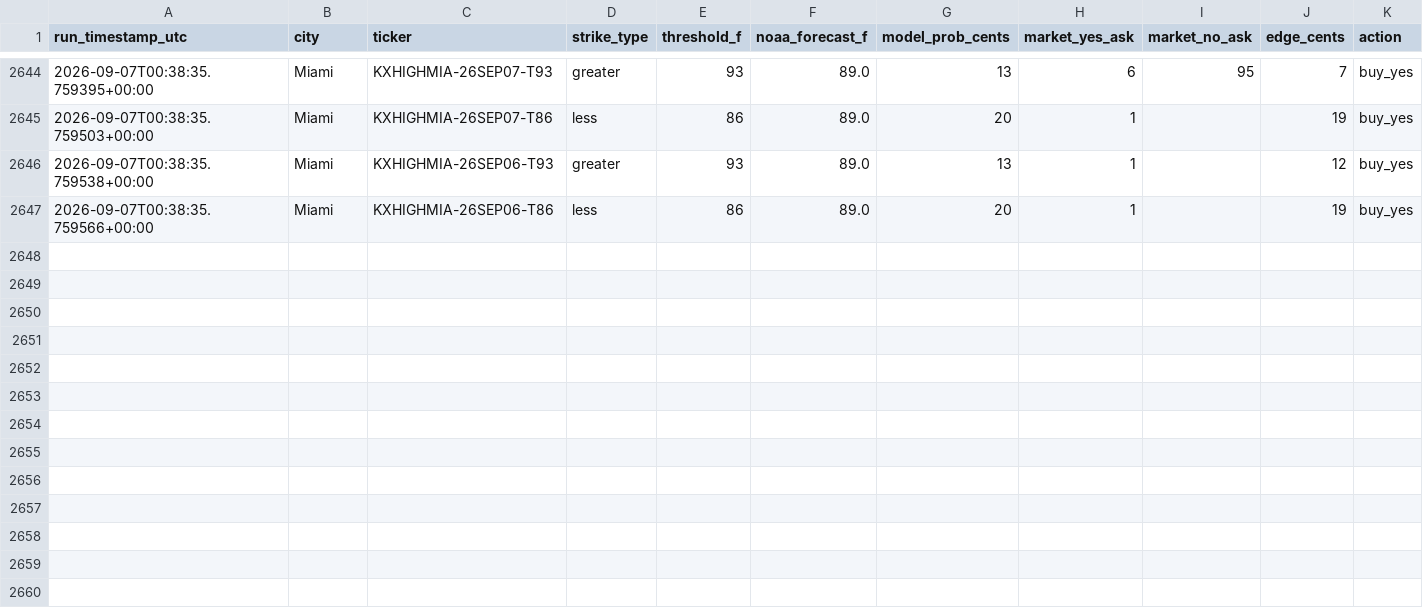
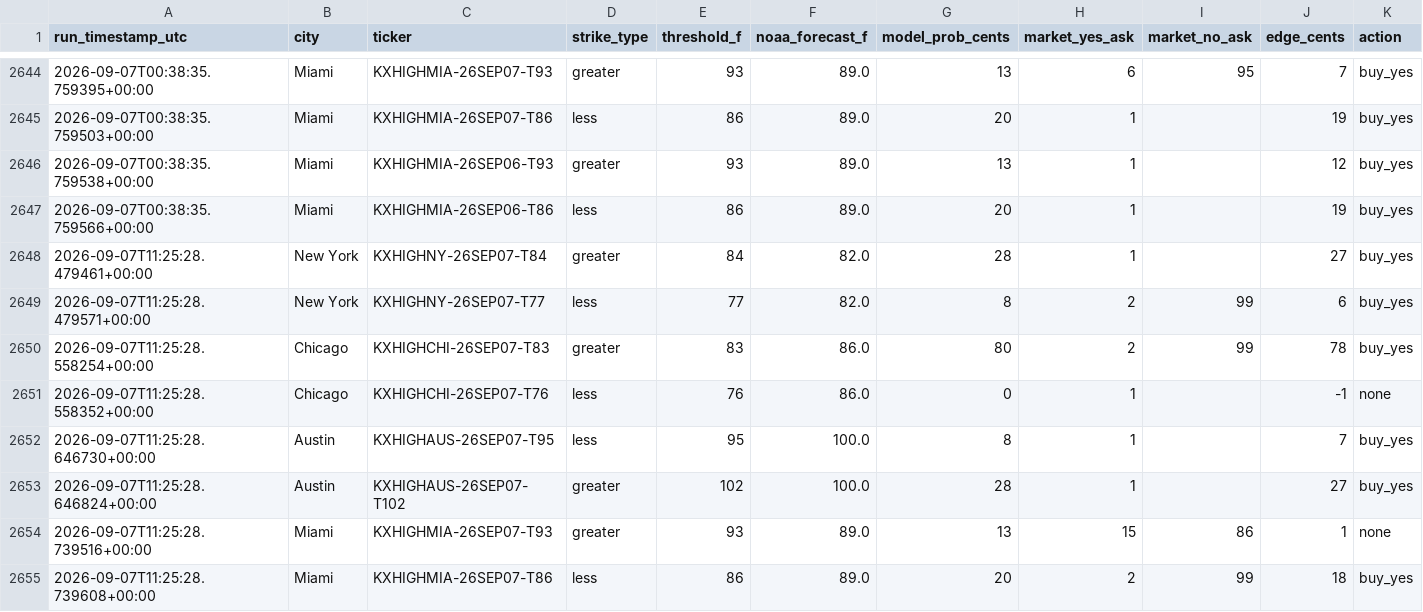
Before and after one commit to physmathu/Arbitone, a CSV file: logs/signals.csv, drawn as a sheet; only a part is shown, gaps mark what is left out.

Commit message:
Log signals: 2026-09-07 11:25 UTC

```diff
--- a/logs/signals.csv
+++ b/logs/signals.csv
@@ -2647 +2647,9 @@ run_timestamp_utc,city,ticker,strike_type,threshold_f,noaa_forecast_f,model_prob
 2026-09-07T00:38:35.759566+00:00,Miami,KXHIGHMIA-26SEP06-T86,less,86,89.0,20,1,,19,buy_yes
+2026-09-07T11:25:28.479461+00:00,New York,KXHIGHNY-26SEP07-T84,greater,84,82.0,28,1,,27,buy_yes
+2026-09-07T11:25:28.479571+00:00,New York,KXHIGHNY-26SEP07-T77,less,77,82.0,8,2,99,6,buy_yes
+2026-09-07T11:25:28.558254+00:00,Chicago,KXHIGHCHI-26SEP07-T83,greater,83,86.0,80,2,99,78,buy_yes
+2026-09-07T11:25:28.558352+00:00,Chicago,KXHIGHCHI-26SEP07-T76,less,76,86.0,0,1,,-1,none
+2026-09-07T11:25:28.646730+00:00,Austin,KXHIGHAUS-26SEP07-T95,less,95,100.0,8,1,,7,buy_yes
+2026-09-07T11:25:28.646824+00:00,Austin,KXHIGHAUS-26SEP07-T102,greater,102,100.0,28,1,,27,buy_yes
+2026-09-07T11:25:28.739516+00:00,Miami,KXHIGHMIA-26SEP07-T93,greater,93,89.0,13,15,86,1,none
+2026-09-07T11:25:28.739608+00:00,Miami,KXHIGHMIA-26SEP07-T86,less,86,89.0,20,2,99,18,buy_yes
```
